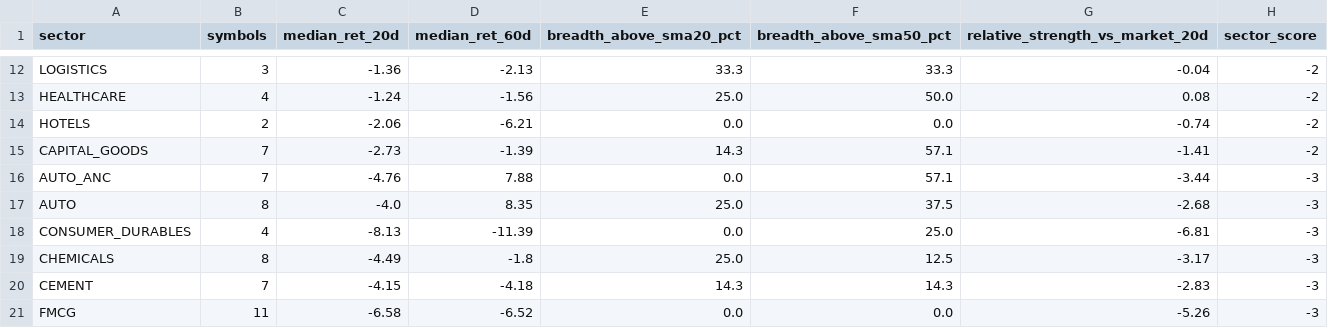
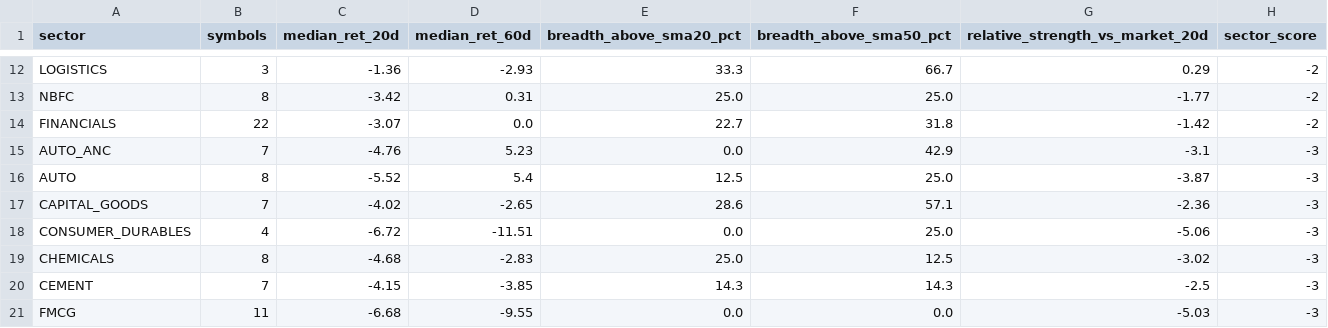
Before and after one commit to abhishekb1991/Swingtradingapp, a CSV file: sector_snapshot.csv, drawn as a sheet; only a part is shown, gaps mark what is left out; removed rows and columns are numbered as before the commit, all else as after; the diff covers the shown part only; the diff names each change by its address in the sheet, - before the commit and + after, or states it on an @@ line.

```diff
--- a/sector_snapshot.csv
+++ b/sector_snapshot.csv
-D12 (median_ret_60d): -2.13
+D12 (median_ret_60d): -2.93
-F12 (breadth_above_sma50_pct): 33.3
+F12 (breadth_above_sma50_pct): 66.7
-G12 (relative_strength_vs_market_20d): -0.04
+G12 (relative_strength_vs_market_20d): 0.29
-row 13: HEALTHCARE | 4 | -1.24 | -1.56 | 25.0 | 50.0 | 0.08 | -2
-row 14: HOTELS | 2 | -2.06 | -6.21 | 0.0 | 0.0 | -0.74 | -2
-row 15: CAPITAL_GOODS | 7 | -2.73 | -1.39 | 14.3 | 57.1 | -1.41 | -2
+row 13: NBFC | 8 | -3.42 | 0.31 | 25.0 | 25.0 | -1.77 | -2
+row 14: FINANCIALS | 22 | -3.07 | 0.0 | 22.7 | 31.8 | -1.42 | -2
-D15 (median_ret_60d): 7.88
+D15 (median_ret_60d): 5.23
-F15 (breadth_above_sma50_pct): 57.1
+F15 (breadth_above_sma50_pct): 42.9
-G15 (relative_strength_vs_market_20d): -3.44
+G15 (relative_strength_vs_market_20d): -3.1
-C16 (median_ret_20d): -4.0
+C16 (median_ret_20d): -5.52
-D16 (median_ret_60d): 8.35
+D16 (median_ret_60d): 5.4
-E16 (breadth_above_sma20_pct): 25.0
+E16 (breadth_above_sma20_pct): 12.5
-F16 (breadth_above_sma50_pct): 37.5
+F16 (breadth_above_sma50_pct): 25.0
-G16 (relative_strength_vs_market_20d): -2.68
+G16 (relative_strength_vs_market_20d): -3.87
+row 17: CAPITAL_GOODS | 7 | -4.02 | -2.65 | 28.6 | 57.1 | -2.36 | -3
-C18 (median_ret_20d): -8.13
+C18 (median_ret_20d): -6.72
-D18 (median_ret_60d): -11.39
+D18 (median_ret_60d): -11.51
-G18 (relative_strength_vs_market_20d): -6.81
+G18 (relative_strength_vs_market_20d): -5.06
-C19 (median_ret_20d): -4.49
+C19 (median_ret_20d): -4.68
-D19 (median_ret_60d): -1.8
+D19 (median_ret_60d): -2.83
-G19 (relative_strength_vs_market_20d): -3.17
+G19 (relative_strength_vs_market_20d): -3.02
-D20 (median_ret_60d): -4.18
+D20 (median_ret_60d): -3.85
-G20 (relative_strength_vs_market_20d): -2.83
+G20 (relative_strength_vs_market_20d): -2.5
-C21 (median_ret_20d): -6.58
+C21 (median_ret_20d): -6.68
-D21 (median_ret_60d): -6.52
+D21 (median_ret_60d): -9.55
-G21 (relative_strength_vs_market_20d): -5.26
+G21 (relative_strength_vs_market_20d): -5.03
```
Also changed, not shown: 5 added rows, 5 removed rows and 37 edited cells elsewhere in this file, exports/recommendations.csv, macro_snapshot.csv, 3 other files.
